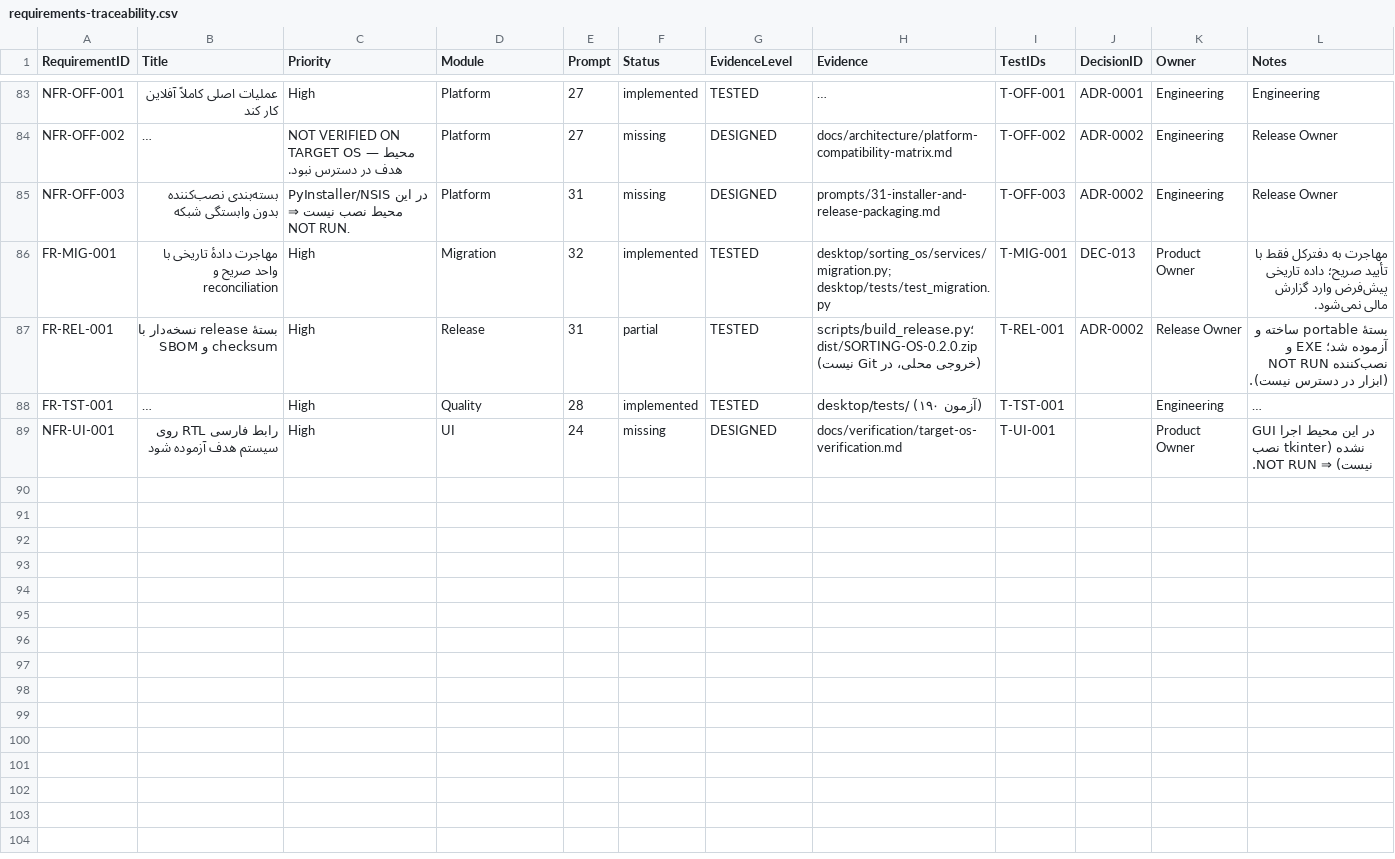
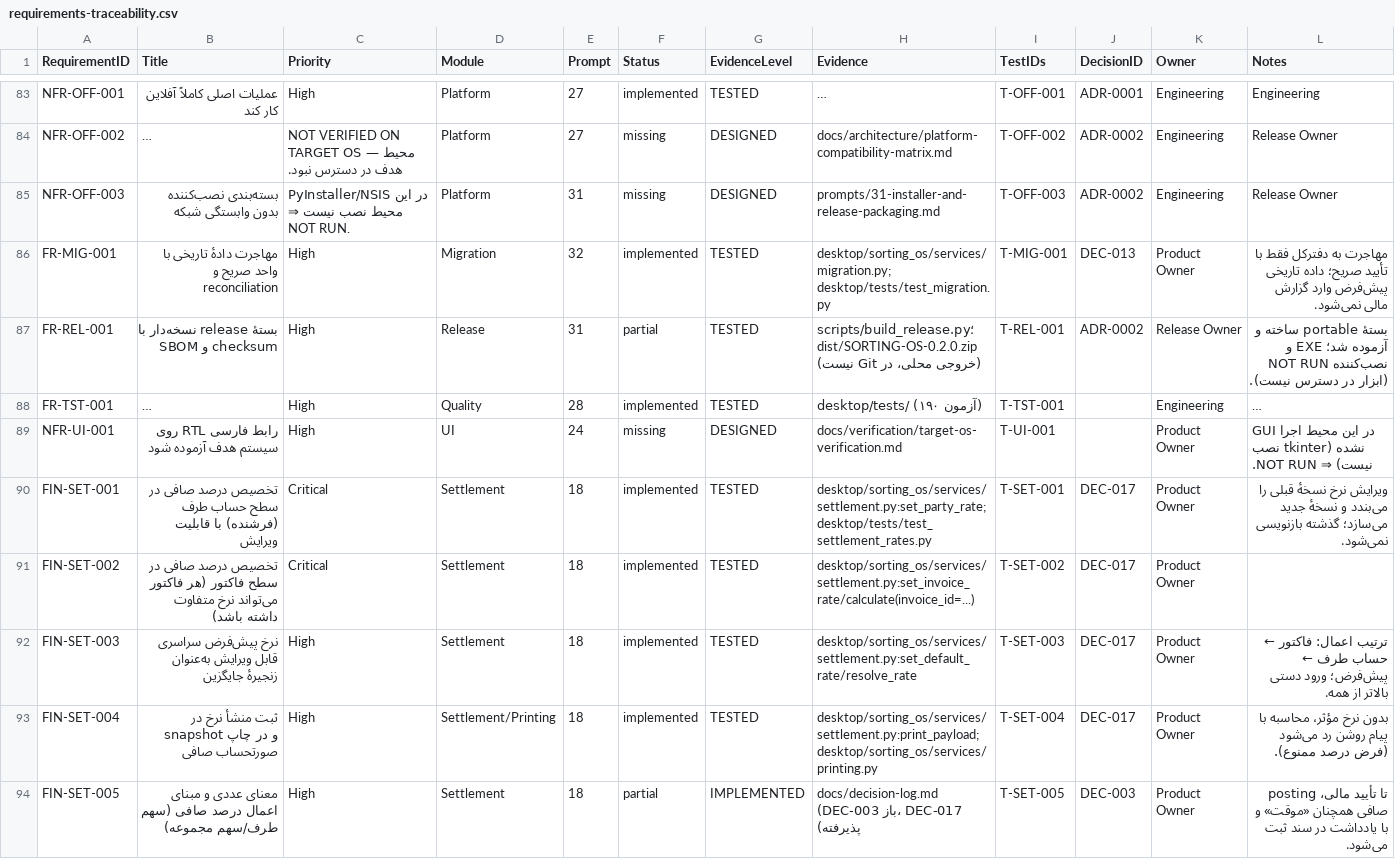
Before and after one commit to eisapourmajid-ai/Sorting-OS, a CSV file: docs/requirements-traceability.csv, drawn as a sheet; only a part is shown, gaps mark what is left out; long unchanged cells end in …; the diff names each change by its address in the sheet, - before the commit and + after, or states it on an @@ line.

Commit message:
feat(settlement): تخصیص درصد صافی در سطح پیش‌فرض/طرف/فاکتور (DEC-017)
درصد صافی از مقدار ثابتِ هر محاسبه به یک ویژگی قابل تخصیص تبدیل شد:

- MIGRATION_3: جدول settlement_rates با scope در {default, party, invoice}،
  قید سازگاری سطح/هدف، ایندکس یکتای جزئی روی نسخه‌های فعال و سه ستون
  جدید روی settlements (invoice_id, rate_source, rate_id).
- SettlementService: set_default_rate / set_party_rate / set_invoice_rate،
  resolve_rate، list_rates، deactivate_rate و print_payload.
- ترتیب اعمال: فاکتور ← حساب طرف ← پیش‌فرض؛ ورود دستی هنگام محاسبه بالاتر
  از همه. اگر هیچ نرخی نباشد، محاسبه با پیام روشن رد می‌شود (فرض درصد ممنوع).
- ویرایش نرخ نسخهٔ قبلی را می‌بندد و نسخهٔ تازه می‌سازد ⇒ سابقه حفظ می‌شود و
  صافی‌های محاسبه‌شدهٔ قبلی هرگز بازنویسی نمی‌شوند.
- منشأ نرخ در snapshot سند صافی ثبت و در چاپ صورتحساب صافی نمایش داده می‌شود.
- پوستهٔ اپراتور: تب «صافی و درصد» برای ثبت/ویرایش نرخ، نمایش نرخ مؤثر و
  تاریخچهٔ نرخ‌ها (کدنویسی‌شده؛ اجرا نشده ⇒ NOT RUN).
- آزمون‌ها: ۱۸ آزمون تازه در desktop/tests/test_settlement_rates.py؛ کل
  مجموعه ۲۰۹ آزمون سبز. DEC-017 پذیرفته شد، DEC-003 (معنای عددی درصد) باز است.

Co-authored-by: arena-agent <297053741+arena-agent@users.noreply.github.com>

```diff
--- a/docs/requirements-traceability.csv
+++ b/docs/requirements-traceability.csv
+row 90: FIN-SET-001 | تخصیص درصد صافی در سطح حساب طرف (فرشنده) با قابلیت ویرایش | Critical | Settlement | 18 | implemented | TESTED | desktop/sorting_os/services/settlement.py:set_party_rate; desktop/tests/test_settlement_rates.py | T-SET-001 | DEC-017 | Product Owner | ویرایش نرخ نسخهٔ قبلی را می‌بندد و نسخهٔ جدید می‌سازد؛ گذشته بازنویسی نمی‌شود.
+row 91: FIN-SET-002 | تخصیص درصد صافی در سطح فاکتور (هر فاکتور می‌تواند نرخ متفاوت داشته باشد) | Critical | Settlement | 18 | implemented | TESTED | desktop/sorting_os/services/settlement.py:set_invoice_rate/calculate(invoice_id=...) | T-SET-002 | DEC-017 | Product Owner
+row 92: FIN-SET-003 | نرخ پیش‌فرض سراسری قابل ویرایش به‌عنوان زنجیرهٔ جایگزین | High | Settlement | 18 | implemented | TESTED | desktop/sorting_os/services/settlement.py:set_default_rate/resolve_rate | T-SET-003 | DEC-017 | Product Owner | ترتیب اعمال: فاکتور ← حساب طرف ← پیش‌فرض؛ ورود دستی بالاتر از همه.
+row 93: FIN-SET-004 | ثبت منشأ نرخ در snapshot و در چاپ صورتحساب صافی | High | Settlement/Printing | 18 | implemented | TESTED | desktop/sorting_os/services/settlement.py:print_payload; desktop/sorting_os/services/printing.py | T-SET-004 | DEC-017 | Product Owner | بدون نرخ مؤثر، محاسبه با پیام روشن رد می‌شود (فرض درصد ممنوع).
+row 94: FIN-SET-005 | معنای عددی و مبنای اعمال درصد صافی (سهم طرف/سهم مجموعه) | High | Settlement | 18 | partial | IMPLEMENTED | docs/decision-log.md (DEC-003 باز، DEC-017 پذیرفته) | T-SET-005 | DEC-003 | Product Owner | تا تأیید مالی، posting صافی همچنان «موقت» و با یادداشت در سند ثبت می‌شود.
```
Also changed, not shown: 16 other files.
